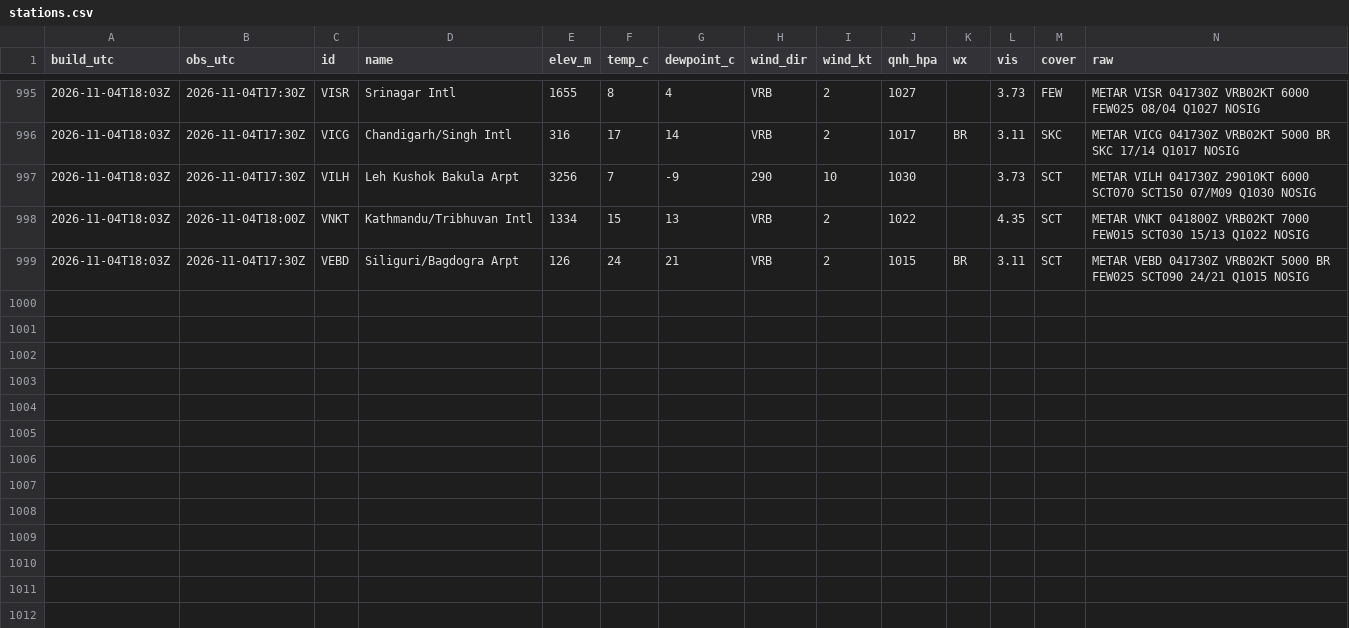
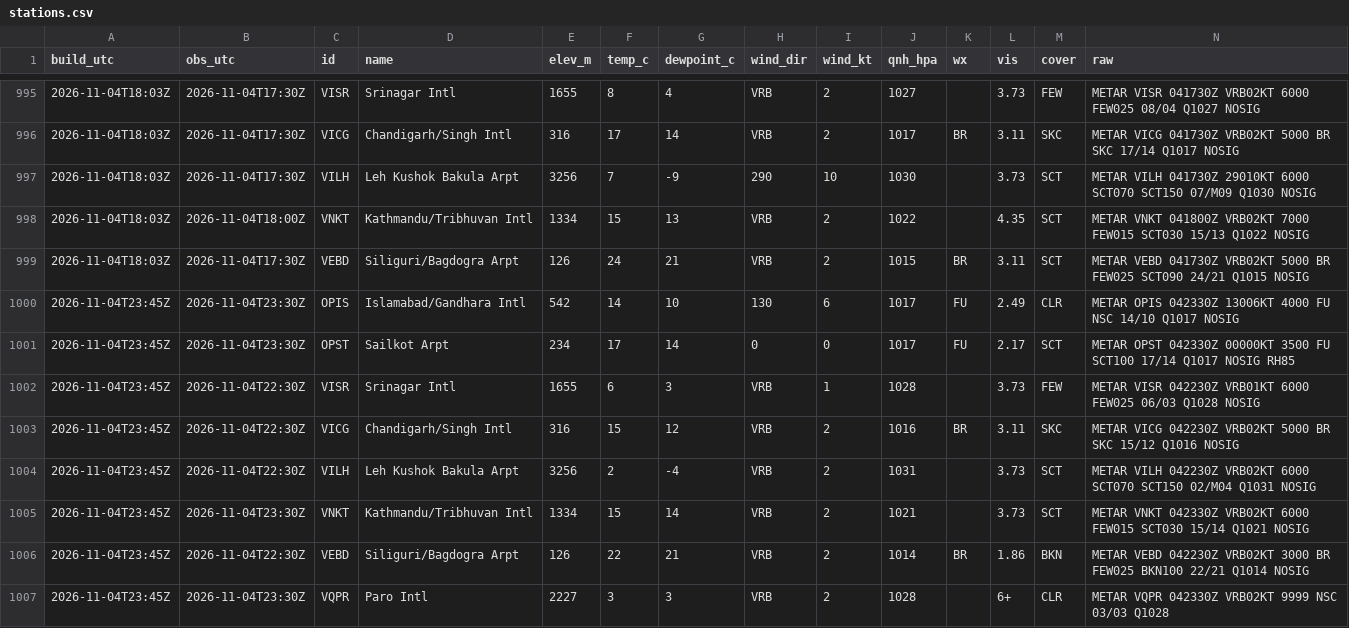
Before and after one commit to rahulbhargavain/himalaya-nowcast-atlas, a CSV file: stations.csv, drawn as a sheet; only a part is shown, gaps mark what is left out.

```diff
--- a/stations.csv
+++ b/stations.csv
@@ -999 +999,9 @@ build_utc,obs_utc,id,name,elev_m,temp_c,dewpoint_c,wind_dir,wind_kt,qnh_hpa,wx,v
 2026-11-04T18:03Z,2026-11-04T17:30Z,VEBD,Siliguri/Bagdogra Arpt,126,24,21,VRB,2,1015,BR,3.11,SCT,METAR VEBD 041730Z VRB02KT 5000 BR FEW025 SCT090 24/21 Q1015 NOSIG
+2026-11-04T23:45Z,2026-11-04T23:30Z,OPIS,Islamabad/Gandhara Intl,542,14,10,130,6,1017,FU,2.49,CLR,METAR OPIS 042330Z 13006KT 4000 FU NSC 14/10 Q1017 NOSIG
+2026-11-04T23:45Z,2026-11-04T23:30Z,OPST,Sailkot Arpt,234,17,14,0,0,1017,FU,2.17,SCT,METAR OPST 042330Z 00000KT 3500 FU SCT100 17/14 Q1017 NOSIG RH85
+2026-11-04T23:45Z,2026-11-04T22:30Z,VISR,Srinagar Intl,1655,6,3,VRB,1,1028,,3.73,FEW,METAR VISR 042230Z VRB01KT 6000 FEW025 06/03 Q1028 NOSIG
+2026-11-04T23:45Z,2026-11-04T22:30Z,VICG,Chandigarh/Singh Intl,316,15,12,VRB,2,1016,BR,3.11,SKC,METAR VICG 042230Z VRB02KT 5000 BR SKC 15/12 Q1016 NOSIG
+2026-11-04T23:45Z,2026-11-04T22:30Z,VILH,Leh Kushok Bakula Arpt,3256,2,-4,VRB,2,1031,,3.73,SCT,METAR VILH 042230Z VRB02KT 6000 SCT070 SCT150 02/M04 Q1031 NOSIG
+2026-11-04T23:45Z,2026-11-04T23:30Z,VNKT,Kathmandu/Tribhuvan Intl,1334,15,14,VRB,2,1021,,3.73,SCT,METAR VNKT 042330Z VRB02KT 6000 FEW015 SCT030 15/14 Q1021 NOSIG
+2026-11-04T23:45Z,2026-11-04T22:30Z,VEBD,Siliguri/Bagdogra Arpt,126,22,21,VRB,2,1014,BR,1.86,BKN,METAR VEBD 042230Z VRB02KT 3000 BR FEW025 BKN100 22/21 Q1014 NOSIG
+2026-11-04T23:45Z,2026-11-04T23:30Z,VQPR,Paro Intl,2227,3,3,VRB,2,1028,,6+,CLR,METAR VQPR 042330Z VRB02KT 9999 NSC 03/03 Q1028
```
Also changed, not shown: builds.csv, gauges.csv, 9 other files.
